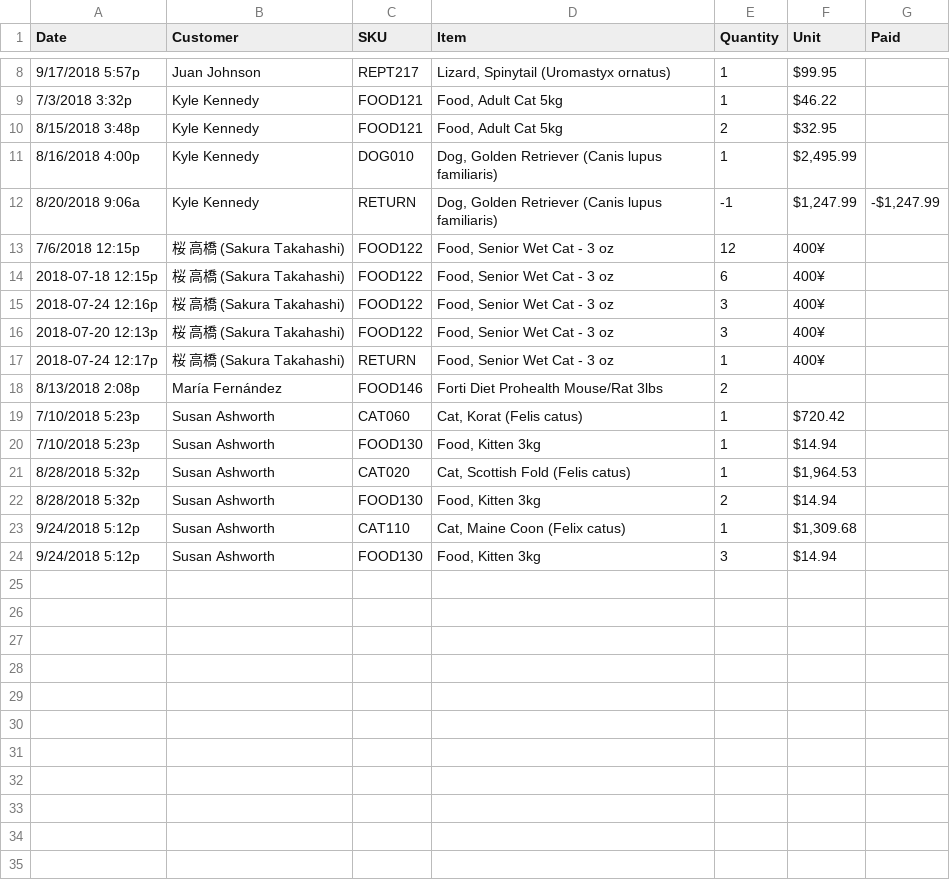
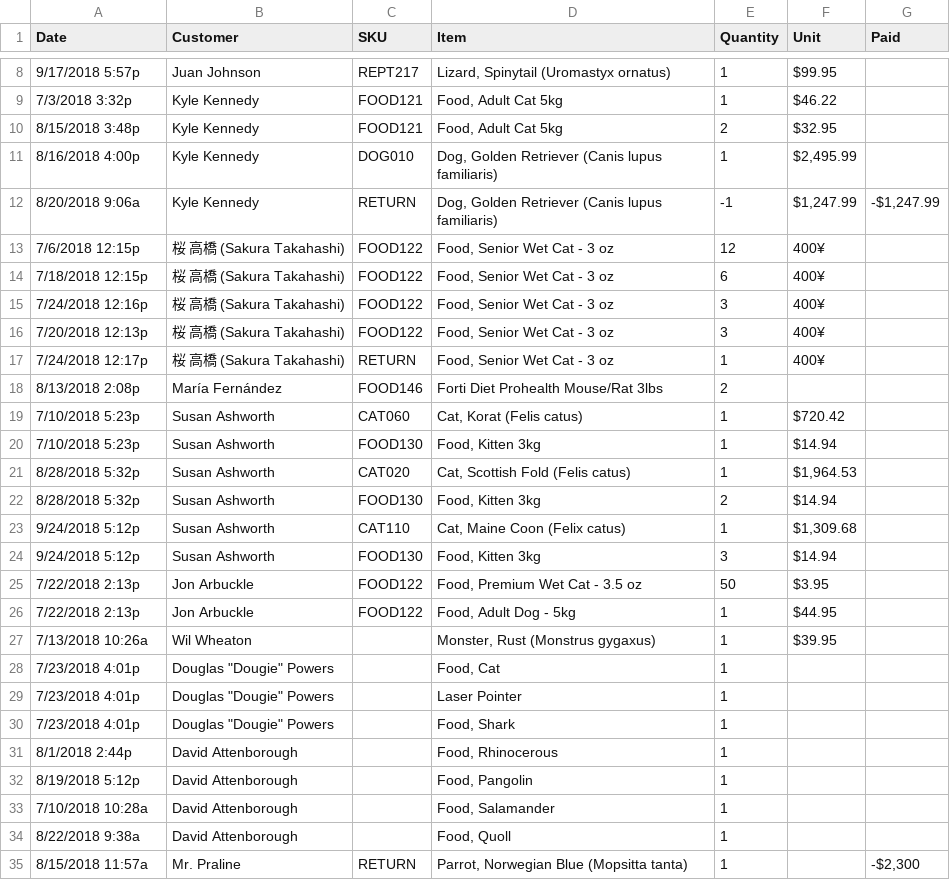
Before and after one commit to tsibley/visidata, a CSV file: sample_data/benchmark.csv, drawn as a sheet; only a part is shown, gaps mark what is left out.

Commit message:
[data] new benchmark dataset rows
The pets of Attenborough, Dr. Evil, Wil Wheaton, and a cartoonist.

```diff
--- a/sample_data/benchmark.csv
+++ b/sample_data/benchmark.csv
@@ -13,6 +13,6 @@ Date,Customer,SKU,Item,Quantity,Unit,Paid
 7/6/2018 12:15p,桜 高橋 (Sakura Takahashi),FOOD122,"Food, Senior Wet Cat - 3 oz",12,400¥,
-2018-07-18 12:15p,桜 高橋 (Sakura Takahashi),FOOD122,"Food, Senior Wet Cat - 3 oz",6,400¥,
-2018-07-24 12:16p,桜 高橋 (Sakura Takahashi),FOOD122,"Food, Senior Wet Cat - 3 oz",3,400¥,
-2018-07-20 12:13p,桜 高橋 (Sakura Takahashi),FOOD122,"Food, Senior Wet Cat - 3 oz",3,400¥,
-2018-07-24 12:17p,桜 高橋 (Sakura Takahashi),RETURN,"Food, Senior Wet Cat - 3 oz",1,400¥,
+7/18/2018 12:15p,桜 高橋 (Sakura Takahashi),FOOD122,"Food, Senior Wet Cat - 3 oz",6,400¥,
+7/24/2018 12:16p,桜 高橋 (Sakura Takahashi),FOOD122,"Food, Senior Wet Cat - 3 oz",3,400¥,
+7/20/2018 12:13p,桜 高橋 (Sakura Takahashi),FOOD122,"Food, Senior Wet Cat - 3 oz",3,400¥,
+7/24/2018 12:17p,桜 高橋 (Sakura Takahashi),RETURN,"Food, Senior Wet Cat - 3 oz",1,400¥,
 8/13/2018 2:08p,María Fernández,FOOD146,Forti Diet Prohealth Mouse/Rat 3lbs,2,,
@@ -24 +24,12 @@ Date,Customer,SKU,Item,Quantity,Unit,Paid
 9/24/2018 5:12p,Susan Ashworth,FOOD130,"Food, Kitten 3kg",3,$14.94,
+7/22/2018 2:13p,Jon Arbuckle,FOOD122,"Food, Premium Wet Cat - 3.5 oz",50,$3.95,
+7/22/2018 2:13p,Jon Arbuckle,FOOD122,"Food, Adult Dog - 5kg",1,$44.95,
+7/13/2018 10:26a,Wil Wheaton,,"Monster, Rust (Monstrus gygaxus)",1,$39.95,
+7/23/2018 4:01p,"Douglas ""Dougie"" Powers",,"Food, Cat",1,,
+7/23/2018 4:01p,"Douglas ""Dougie"" Powers",,Laser Pointer,1,,
+7/23/2018 4:01p,"Douglas ""Dougie"" Powers",,"Food, Shark",1,,
+8/1/2018 2:44p,David Attenborough,,"Food, Rhinocerous",1,,
+8/19/2018 5:12p,David Attenborough,,"Food, Pangolin",1,,
+7/10/2018 10:28a,David Attenborough,,"Food, Salamander",1,,
+8/22/2018 9:38a,David Attenborough,,"Food, Quoll",1,,
+8/15/2018 11:57a,Mr. Praline,RETURN,"Parrot, Norwegian Blue (Mopsitta tanta)",1,,"-$2,300"
```
